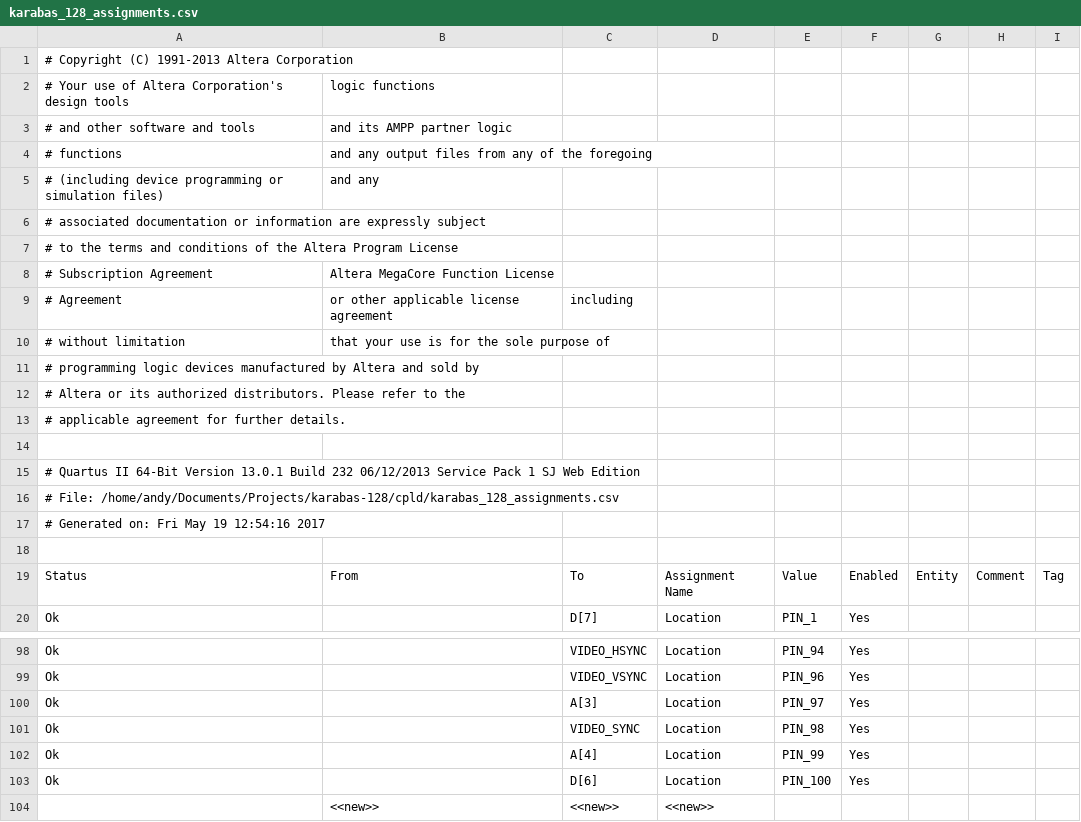
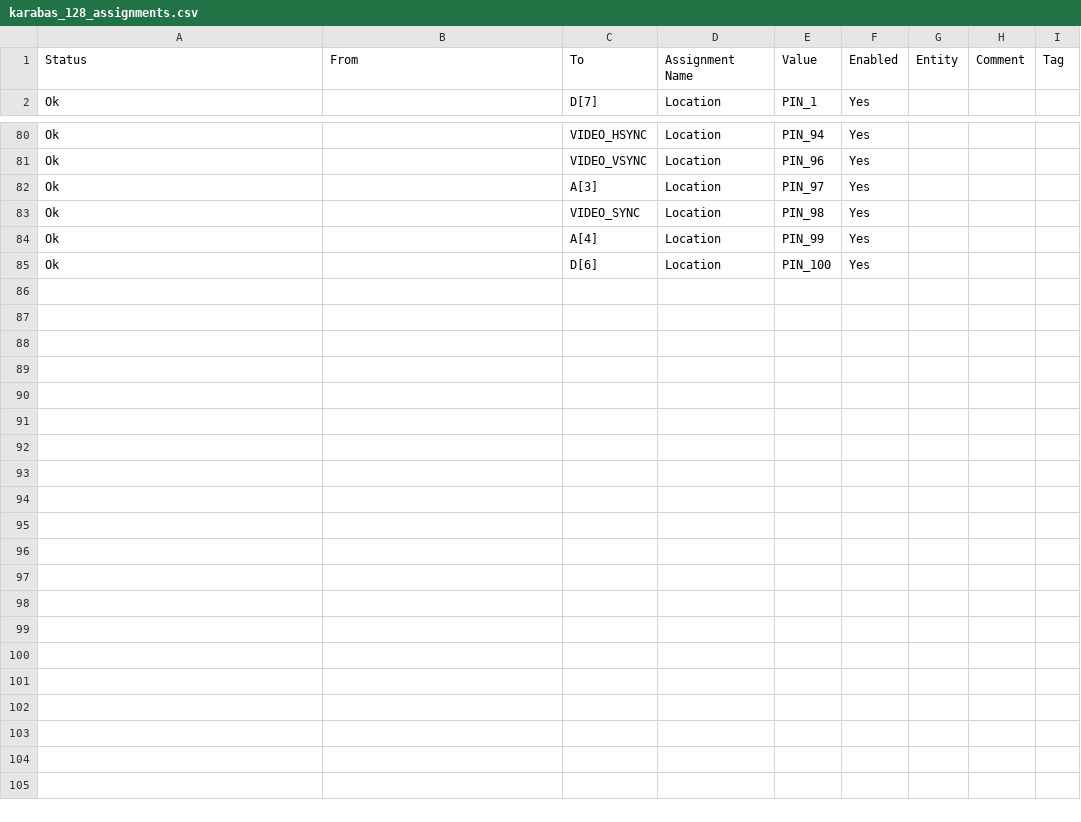
Before and after one commit to andykarpov/karabas-128, a CSV file: cpld/karabas_128_assignments.csv, drawn as a sheet; only a part is shown, gaps mark what is left out; the diff names each change by its address in the sheet, - before the commit and + after, or states it on an @@ line.

Commit message:
Update karabas_128_assignments.csv

```diff
--- a/cpld/karabas_128_assignments.csv
+++ b/cpld/karabas_128_assignments.csv
-row 1: # Copyright (C) 1991-2013 Altera Corporation
-row 2: # Your use of Altera Corporation's design tools | logic functions
-row 3: # and other software and tools | and its AMPP partner logic
-row 4: # functions | and any output files from any of the foregoing
-row 5: # (including device programming or simulation files) | and any
-row 6: # associated documentation or information are expressly subject
-row 7: # to the terms and conditions of the Altera Program License
-row 8: # Subscription Agreement | Altera MegaCore Function License
-row 9: # Agreement | or other applicable license agreement | including
-row 10: # without limitation | that your use is for the sole purpose of
-row 11: # programming logic devices manufactured by Altera and sold by
-row 12: # Altera or its authorized distributors. Please refer to the
-row 13: # applicable agreement for further details.
-row 14: (empty)
-row 15: # Quartus II 64-Bit Version 13.0.1 Build 232 06/12/2013 Service Pack 1 SJ Web Edition
-row 16: # File: /home/andy/Documents/Projects/karabas-128/cpld/karabas_128_assignments.csv
-row 17: # Generated on: Fri May 19 12:54:16 2017
-row 18: (empty)
-row 104:  | <<new>> | <<new>> | <<new>>
```
